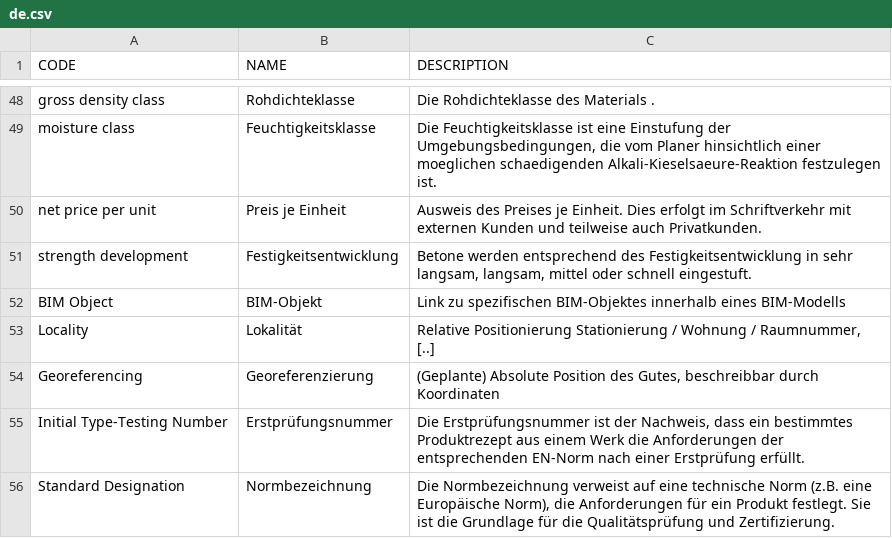
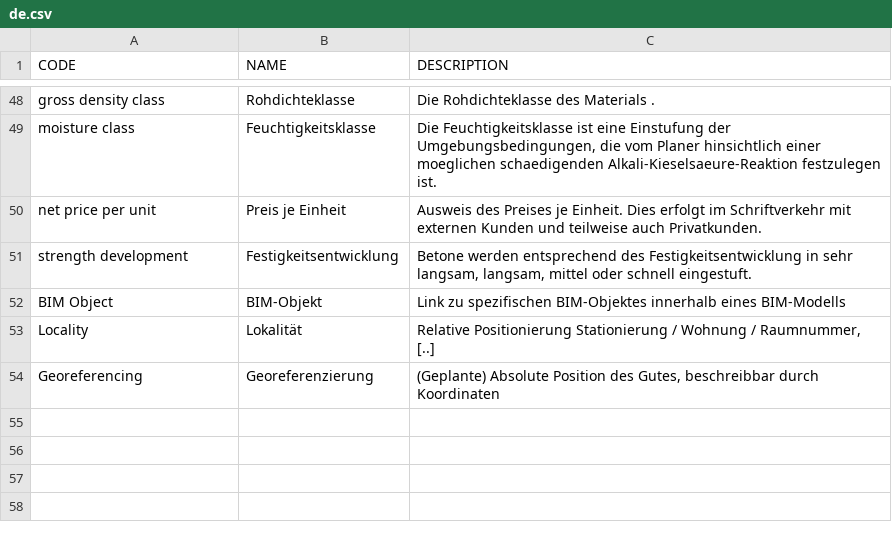
Before and after one commit to 1Lieferschein/codes, a CSV file: src/1LS-AdditionalItemPropertyName-v1/de.csv, drawn as a sheet; only a part is shown, gaps mark what is left out; the diff names each change by its address in the sheet, - before the commit and + after, or states it on an @@ line.

Commit message:
Update de.csv
Initial Type-Testing Number and Standard Designation removed

```diff
--- a/src/1LS-AdditionalItemPropertyName-v1/de.csv
+++ b/src/1LS-AdditionalItemPropertyName-v1/de.csv
-row 55: Initial Type-Testing Number | Erstprüfungsnummer | Die Erstprüfungsnummer ist der Nachweis, dass ein bestimmtes Produktrezept aus einem Werk die Anforderungen der entsprechenden EN-Norm nach einer Erstprüfung erfüllt.
-row 56: Standard Designation | Normbezeichnung | Die Normbezeichnung verweist auf eine technische Norm (z.B. eine Europäische Norm), die Anforderungen für ein Produkt festlegt. Sie ist die Grundlage für die Qualitätsprüfung und Zertifizierung.
```
